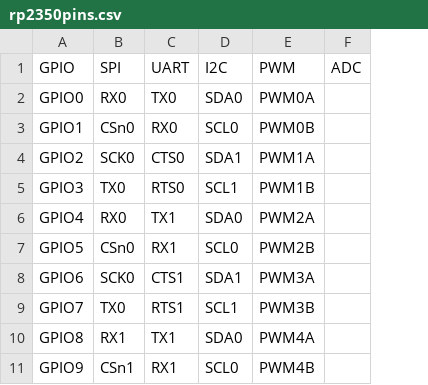
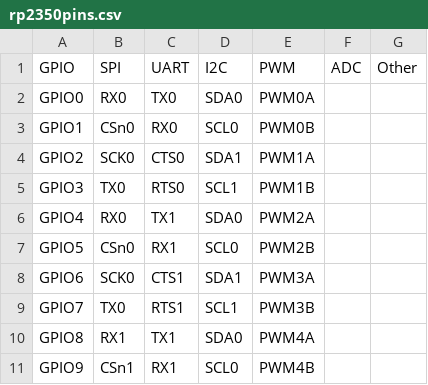
Before and after one commit to adafruit/PrettyPins, a CSV file: rp2350pins.csv, drawn as a sheet; only a part is shown; the diff names each change by its address in the sheet, - before the commit and + after, or states it on an @@ line.

Commit message:
change hstx to other

```diff
--- a/rp2350pins.csv
+++ b/rp2350pins.csv
+column G (Other), empty
```
Also changed, not shown: rp2350_qfn80pins.csv.
